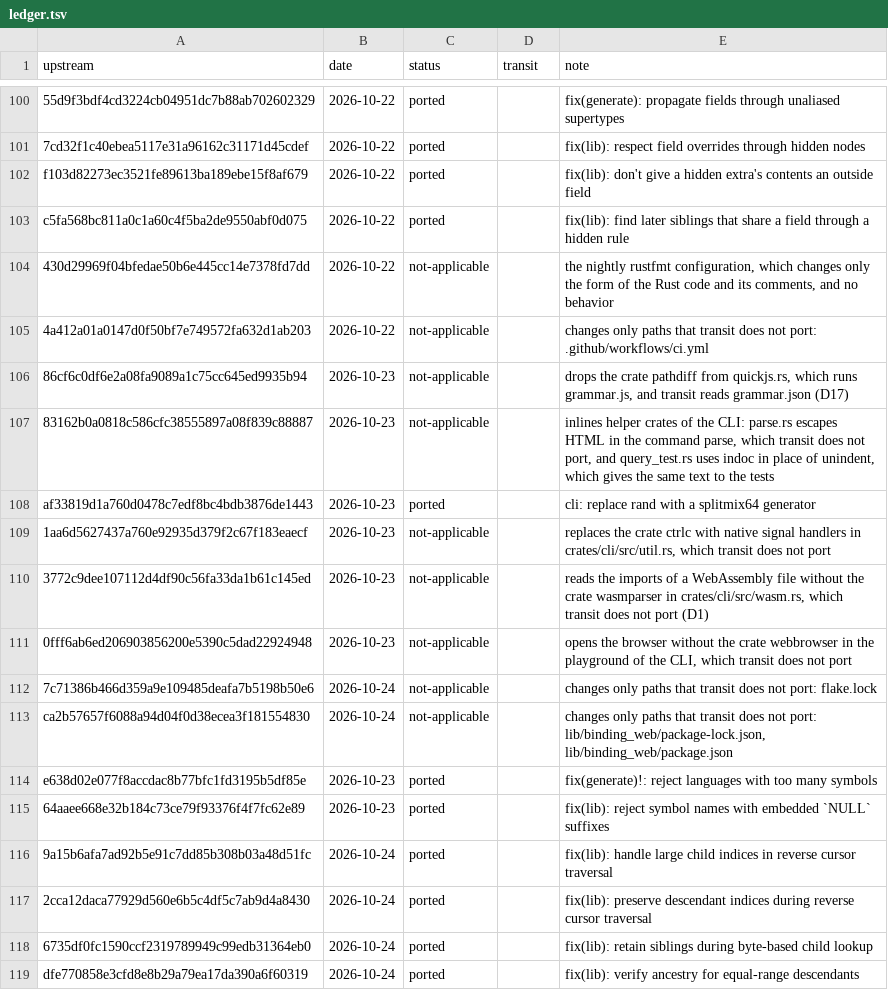
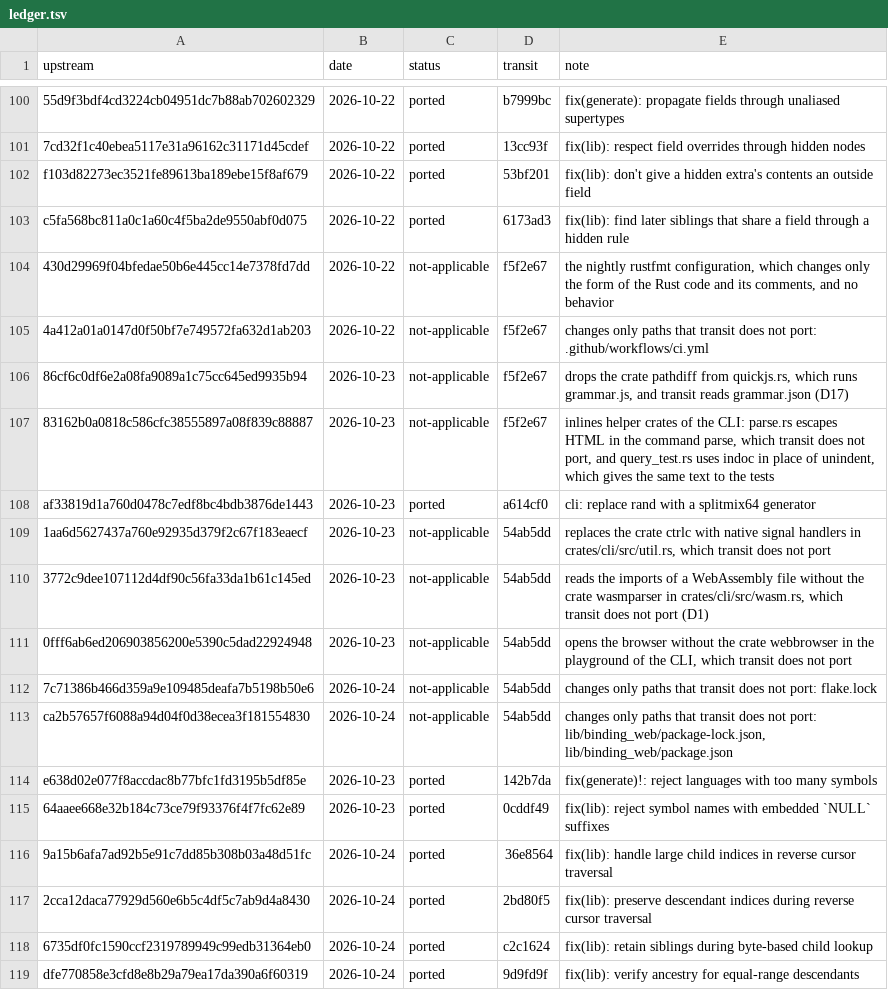
Before and after one commit to xo/transit, a TSV file: docs/upstream/ledger.tsv, drawn as a sheet; only a part is shown, gaps mark what is left out; the diff covers the shown part only; the diff names each change by its address in the sheet, - before the commit and + after, or states it on an @@ line.

```diff
--- a/docs/upstream/ledger.tsv
+++ b/docs/upstream/ledger.tsv
-D100 (transit): (empty)
+D100 (transit): b7999bc
-D101 (transit): (empty)
+D101 (transit): 13cc93f
-D102 (transit): (empty)
+D102 (transit): 53bf201
-D103 (transit): (empty)
+D103 (transit): 6173ad3
-D104:D107 (transit): (empty)
+D104:D107 (transit): f5f2e67
-D108 (transit): (empty)
+D108 (transit): a614cf0
-D109:D113 (transit): (empty)
+D109:D113 (transit): 54ab5dd
-D114 (transit): (empty)
+D114 (transit): 142b7da
-D115 (transit): (empty)
+D115 (transit): 0cddf49
-D116 (transit): (empty)
+D116 (transit): 36e8564
-D117 (transit): (empty)
+D117 (transit): 2bd80f5
-D118 (transit): (empty)
+D118 (transit): c2c1624
-D119 (transit): (empty)
+D119 (transit): 9d9fd9f
```
Also changed, not shown: 27 edited cells elsewhere in this file.
